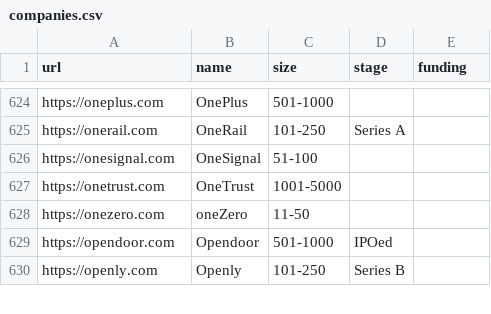
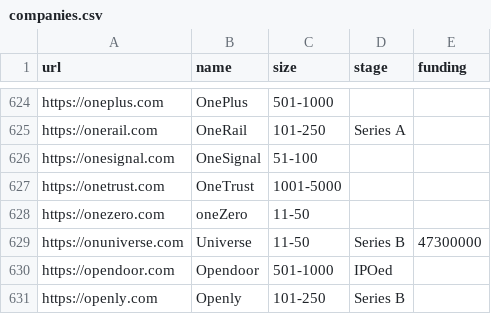
Before and after one commit to jobsort/jobsort, a CSV file: companies.csv, drawn as a sheet; only a part is shown, gaps mark what is left out.

Commit message:
Add startup Universe

```diff
--- a/companies.csv
+++ b/companies.csv
@@ -628,2 +628,3 @@ https://onetrust.com,OneTrust,1001-5000,,
 https://onezero.com,oneZero,11-50,,
+https://onuniverse.com,Universe,11-50,Series B,47300000
 https://opendoor.com,Opendoor,501-1000,IPOed,
```
